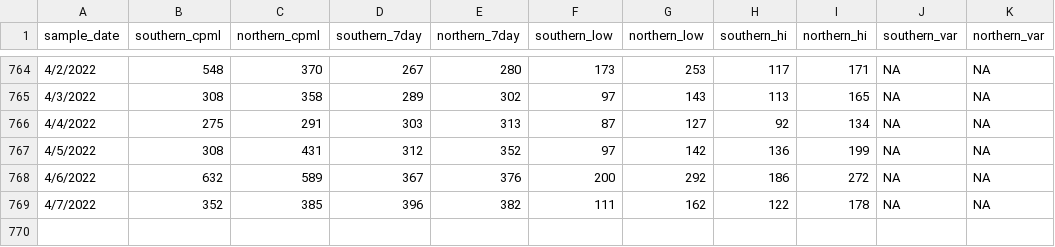
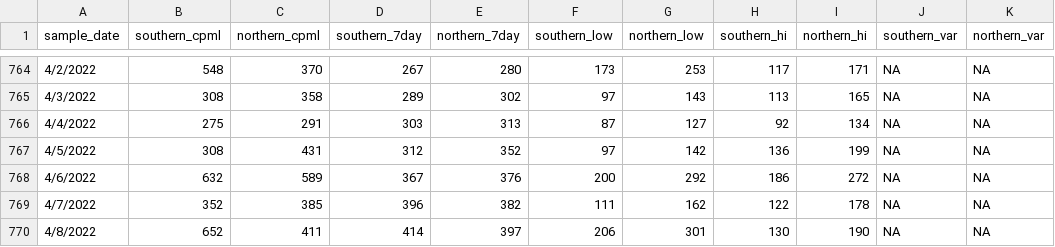
Before and after one commit to adalca/covid-mwra-cases, a CSV file: data/mwra-data.csv, drawn as a sheet; only a part is shown, gaps mark what is left out; the diff names each change by its address in the sheet, - before the commit and + after, or states it on an @@ line.

Commit message:
Update mwra-data.csv

```diff
--- a/data/mwra-data.csv
+++ b/data/mwra-data.csv
+row 770: 4/8/2022 | 652 | 411 | 414 | 397 | 206 | 301 | 130 | 190 | NA | NA
```
